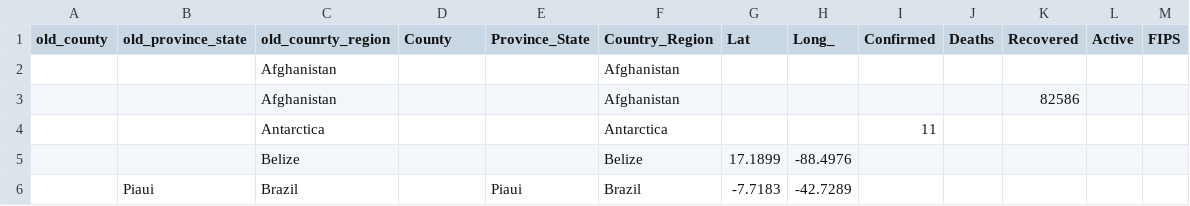
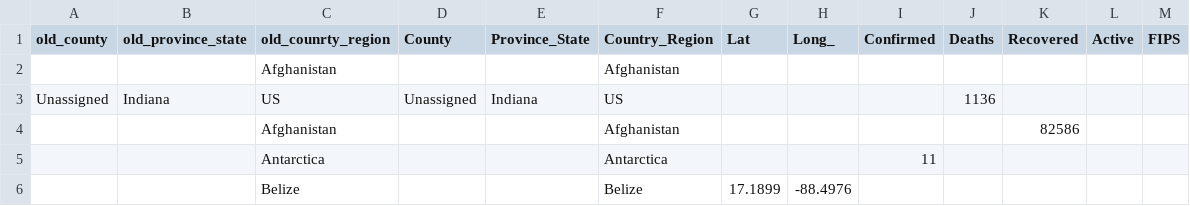
Before and after one commit to abbs24/COVID-19, a CSV file: override/override.csv, drawn as a sheet; only a part is shown; the shorter side is filled out with more unchanged rows; the diff names each change by its address in the sheet, - before the commit and + after, or states it on an @@ line.

Commit message:
Update override.csv

```diff
--- a/override/override.csv
+++ b/override/override.csv
+row 3: Unassigned | Indiana | US | Unassigned | Indiana | US |  |  |  | 1136
```
